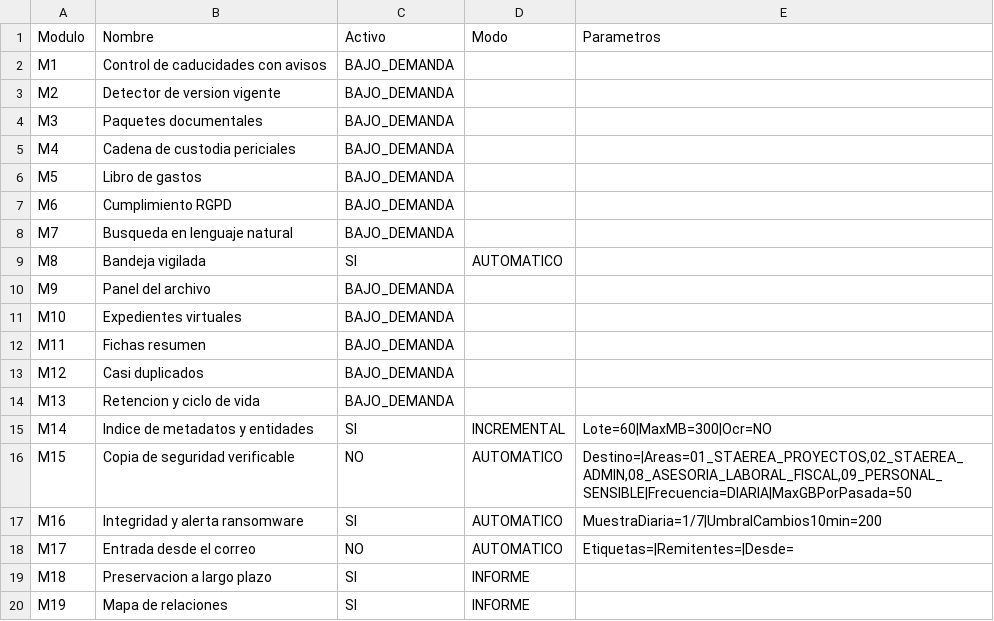
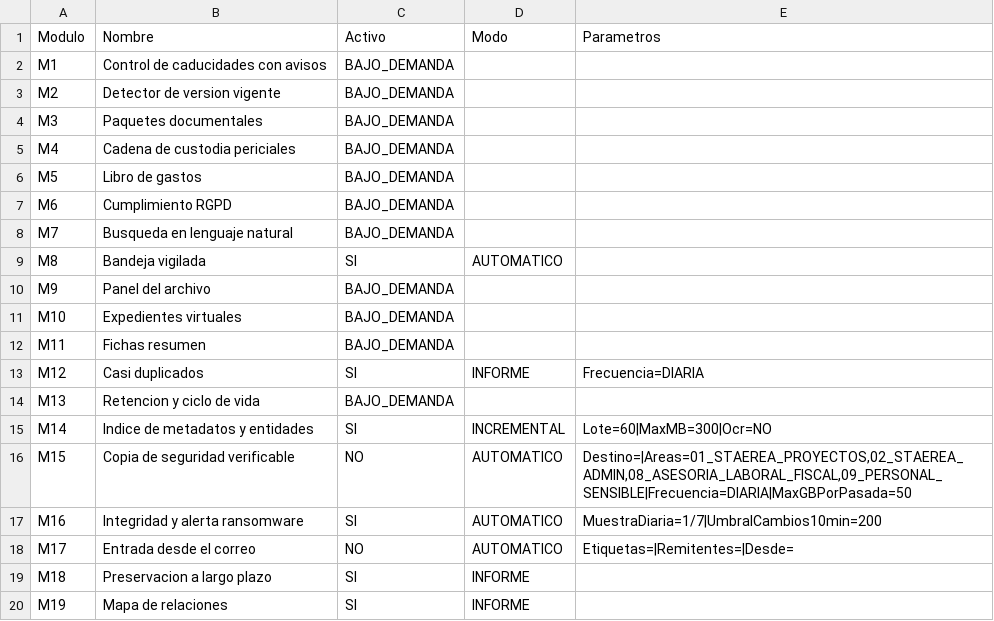
Before and after one commit to staerea/organizador-documental, a CSV file: config/config_modulos.csv, drawn as a sheet.

```diff
--- a/config/config_modulos.csv
+++ b/config/config_modulos.csv
@@ -12,3 +12,3 @@ M10;Expedientes virtuales;BAJO_DEMANDA;;
 M11;Fichas resumen;BAJO_DEMANDA;;
-M12;Casi duplicados;BAJO_DEMANDA;;
+M12;Casi duplicados;SI;INFORME;Frecuencia=DIARIA
 M13;Retencion y ciclo de vida;BAJO_DEMANDA;;
```
Also changed, not shown: dist/config_modulos.csv, 13 other files.
